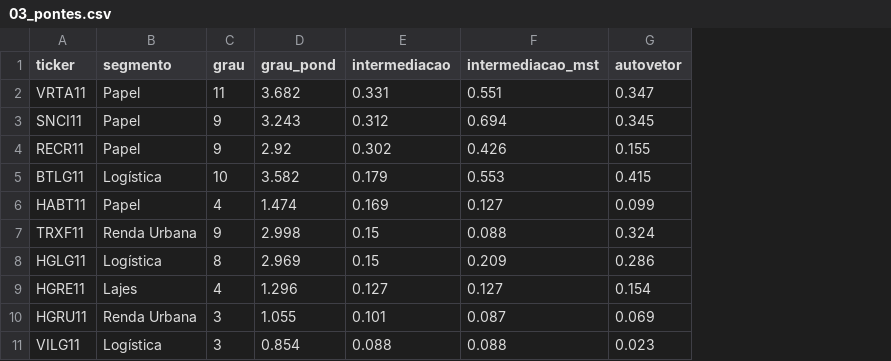
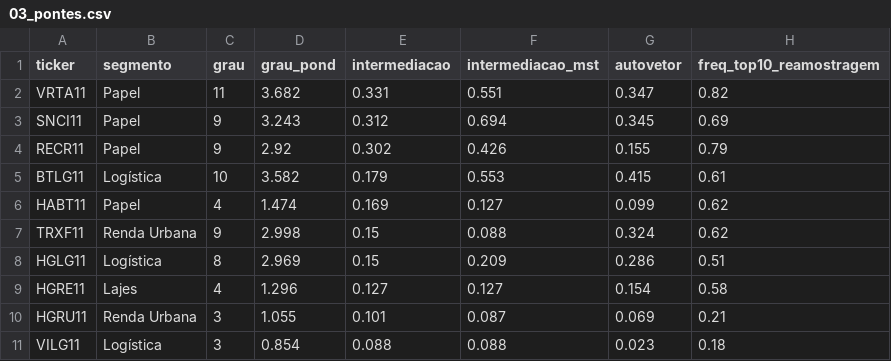
Before and after one commit to HeitorSrm/grafos-fiis-rede, a CSV file: out/frente4/todos/03_pontes.csv, drawn as a sheet; the diff names each change by its address in the sheet, - before the commit and + after, or states it on an @@ line.

Commit message:
Frente 4: carteiras aparente x efetiva pela MST e estabilidade das pontes
- Carteiras escolhidas em 2023 e medidas em 2024 (06_carteiras_rede), com a regra só-correlação e 2000 sorteadas; figura com a distribuição
- Carteiras do data.py renomeadas (referência: líderes por segmento; concentrada: só Logística e Shoppings) e comparadas com sorteadas de mesma composição: a referência é mais correlacionada que 97,4% delas
- Tabela 06 sem métricas fracas (num_ativos_medio, n_comunidades, indice_diversificacao)
- Pontes com a frequência no top-10 em 100 reamostragens dos pregões
- Regras de carteira centralizadas no frente4.py (teste sintético e análise ampliada importam daqui; resultados idênticos)
- Corrige o --simular (gerador sem datas) e pula as carteiras quando há menos de 2 segmentos elegíveis

```diff
--- a/out/frente4/todos/03_pontes.csv
+++ b/out/frente4/todos/03_pontes.csv
+column H (freq_top10_reamostragem), rows 2-11: 0.82 | 0.69 | 0.79 | 0.61 | 0.62 | 0.62 | 0.51 | 0.58 | 0.21 | 0.18
```
Also changed, not shown: out/frente4/todos/06_carteiras.csv, 13 other files.
